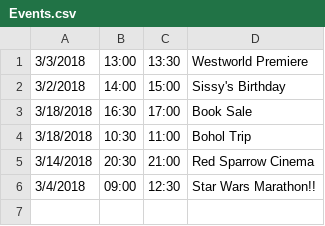
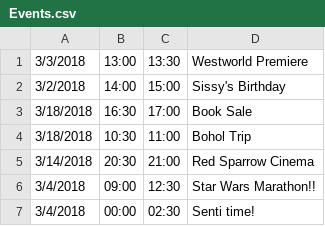
Before and after one commit to candaceclaireee/CalendarProgram2, a CSV file: SWDESPA Design Challenge 2/src/sample_files/Events.csv, drawn as a sheet.

```diff
--- a/SWDESPA Design Challenge 2/src/sample_files/Events.csv
+++ b/SWDESPA Design Challenge 2/src/sample_files/Events.csv
@@ -6 +6,2 @@
 3/4/2018,09:00,12:30,Star Wars Marathon!!
+3/4/2018,00:00,02:30,Senti time!
```
Also changed, not shown: 10 other files.
